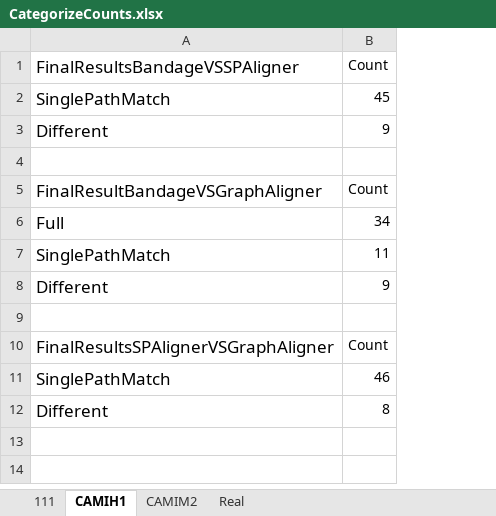
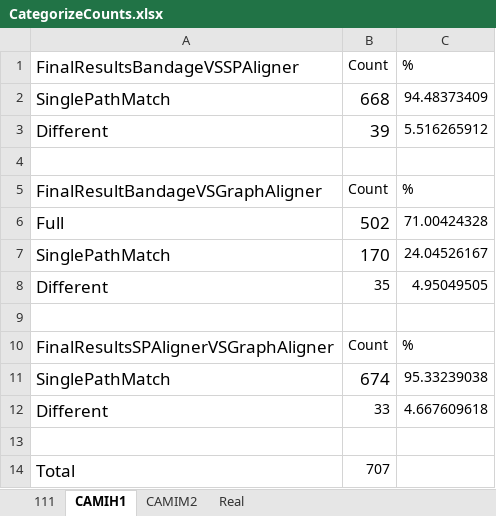
Before and after one commit to Yusreen/Thesis, an Excel workbook: Results and findings/Categories/CategorizeCounts.xlsx, sheet CAMIH1, drawn as a sheet; values as stored, in another font and other column widths than the file's, no borders; the diff names each change by its address in the sheet, - before the commit and + after, or states it on an @@ line.

```diff
--- a/Results and findings/Categories/CategorizeCounts.xlsx (sheet CAMIH1)
+++ b/Results and findings/Categories/CategorizeCounts.xlsx (sheet CAMIH1)
+column C, rows 1-12: % | 94.48373409 | 5.516265912 |  | % | 71.00424328 | 24.04526167 | 4.95049505 |  | % | 95.33239038 | 4.667609618
-B2: 45
+B2: 668
@@ B2:B3 text size: larger @@
-B3: 9
+B3: 39
-B6: 34
+B6: 502
@@ B6:B7 text size: larger @@
-B7: 11
+B7: 170
-B8: 9
+B8: 35
-B11: 46
+B11: 674
@@ B11 text size: larger @@
-B12: 8
+B12: 33
+row 13: (empty)
+row 14: Total | 707
```
Also changed, not shown: sheet CAMIM2, sheet 111, sheet Real, 7 other files.
